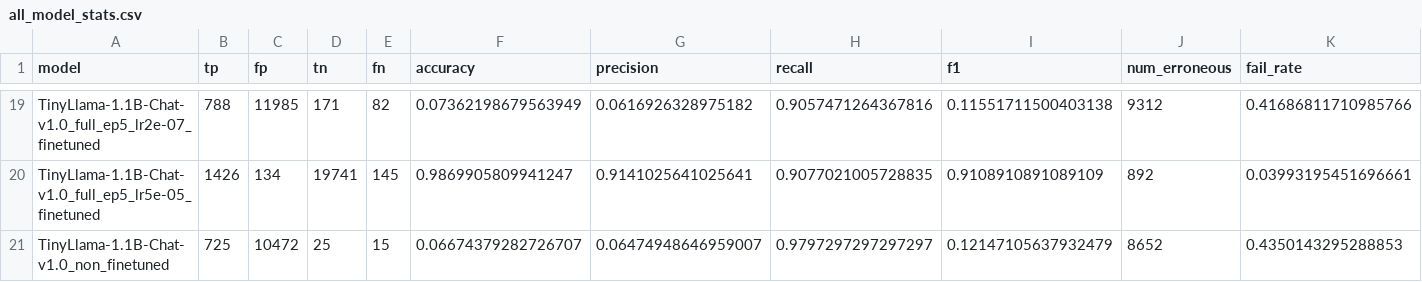
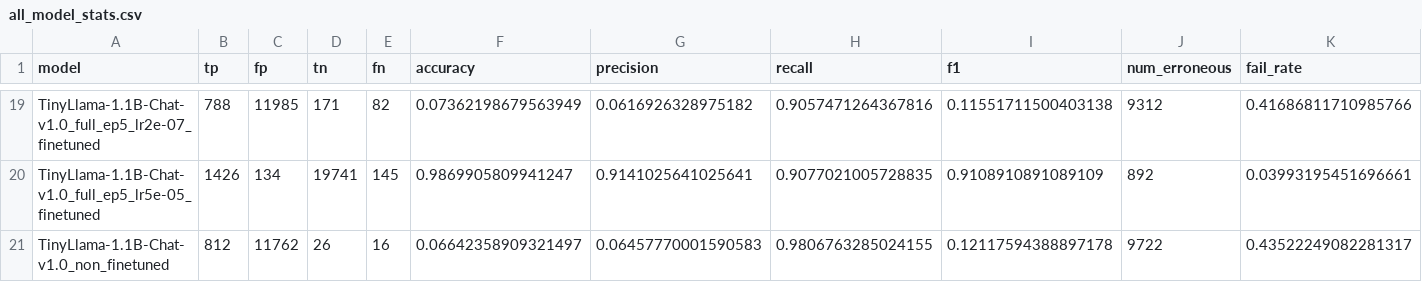
Before and after one commit to Bryinn/LLM_Grooming_Detection, a CSV file: results/all_model_stats.csv, drawn as a sheet; only a part is shown, gaps mark what is left out; the diff names each change by its address in the sheet, - before the commit and + after, or states it on an @@ line.

Commit message:
updated results

```diff
--- a/results/all_model_stats.csv
+++ b/results/all_model_stats.csv
-B21 (tp): 725
+B21 (tp): 812
-C21 (fp): 10472
+C21 (fp): 11762
-D21 (tn): 25
+D21 (tn): 26
-E21 (fn): 15
+E21 (fn): 16
-F21 (accuracy): 0.06674379282726707
+F21 (accuracy): 0.06642358909321497
-G21 (precision): 0.06474948646959007
+G21 (precision): 0.06457770001590583
-H21 (recall): 0.9797297297297297
+H21 (recall): 0.9806763285024155
-I21 (f1): 0.12147105637932479
+I21 (f1): 0.12117594388897178
-J21 (num_erroneous): 8652
+J21 (num_erroneous): 9722
-K21 (fail_rate): 0.4350143295288853
+K21 (fail_rate): 0.43522249082281317
```
Also changed, not shown: 2 other files.
